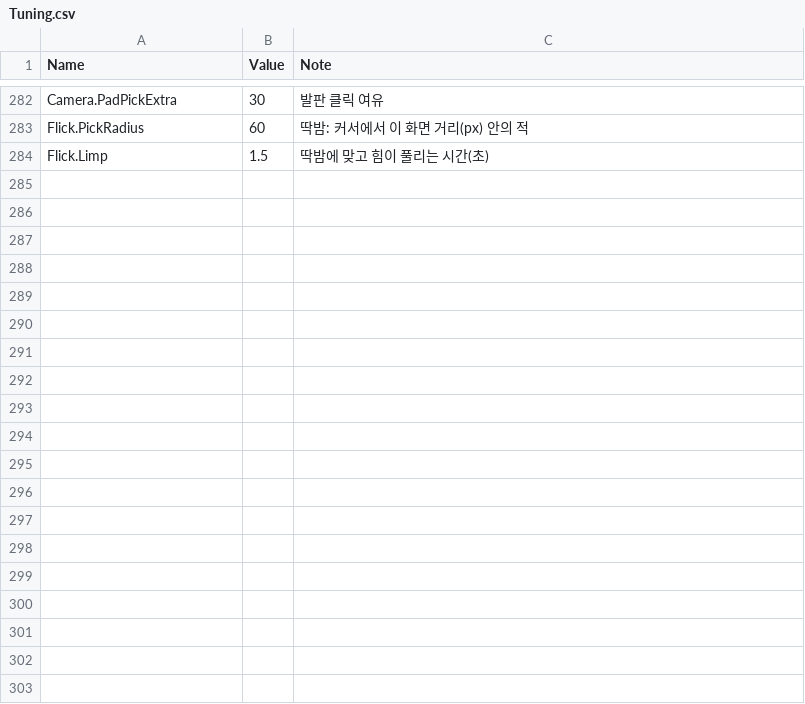
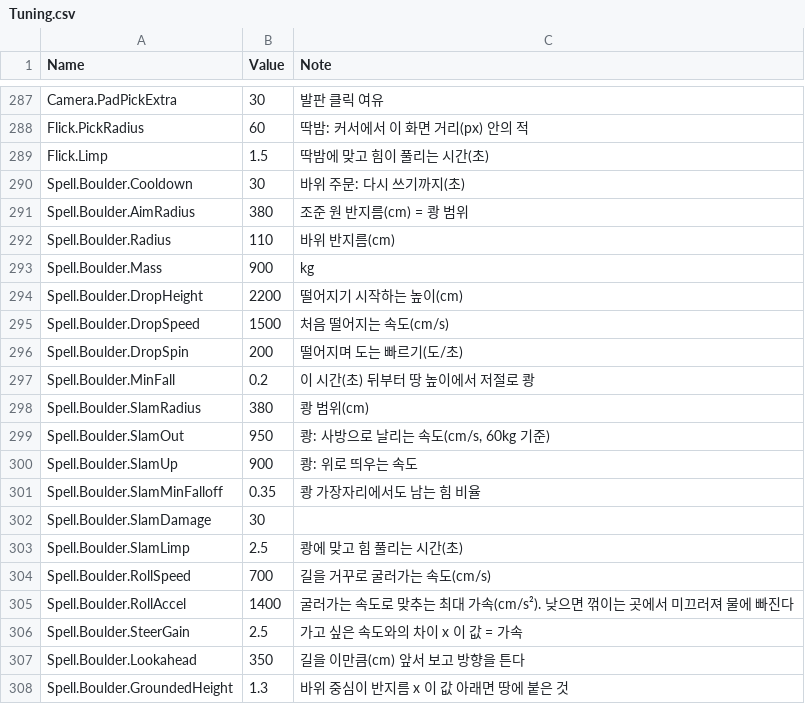
Before and after one commit to YooJaeJun/YJJWacky, a CSV file: Content/YJJWacky/Data/Tuning.csv, drawn as a sheet; only a part is shown, gaps mark what is left out; the diff covers the shown part only; the diff names each change by its address in the sheet, - before the commit and + after, or states it on an @@ line.

```diff
--- a/Content/YJJWacky/Data/Tuning.csv
+++ b/Content/YJJWacky/Data/Tuning.csv
+row 290: Spell.Boulder.Cooldown | 30 | 바위 주문: 다시 쓰기까지(초)
+row 291: Spell.Boulder.AimRadius | 380 | 조준 원 반지름(cm) = 쾅 범위
+row 292: Spell.Boulder.Radius | 110 | 바위 반지름(cm)
+row 293: Spell.Boulder.Mass | 900 | kg
+row 294: Spell.Boulder.DropHeight | 2200 | 떨어지기 시작하는 높이(cm)
+row 295: Spell.Boulder.DropSpeed | 1500 | 처음 떨어지는 속도(cm/s)
+row 296: Spell.Boulder.DropSpin | 200 | 떨어지며 도는 빠르기(도/초)
+row 297: Spell.Boulder.MinFall | 0.2 | 이 시간(초) 뒤부터 땅 높이에서 저절로 쾅
+row 298: Spell.Boulder.SlamRadius | 380 | 쾅 범위(cm)
+row 299: Spell.Boulder.SlamOut | 950 | 쾅: 사방으로 날리는 속도(cm/s, 60kg 기준)
+row 300: Spell.Boulder.SlamUp | 900 | 쾅: 위로 띄우는 속도
+row 301: Spell.Boulder.SlamMinFalloff | 0.35 | 쾅 가장자리에서도 남는 힘 비율
+row 302: Spell.Boulder.SlamDamage | 30
+row 303: Spell.Boulder.SlamLimp | 2.5 | 쾅에 맞고 힘 풀리는 시간(초)
+row 304: Spell.Boulder.RollSpeed | 700 | 길을 거꾸로 굴러가는 속도(cm/s)
+row 305: Spell.Boulder.RollAccel | 1400 | 굴러가는 속도로 맞추는 최대 가속(cm/s²). 낮으면 꺾이는 곳에서 미끄러져 물에 빠진다
+row 306: Spell.Boulder.SteerGain | 2.5 | 가고 싶은 속도와의 차이 x 이 값 = 가속
+row 307: Spell.Boulder.Lookahead | 350 | 길을 이만큼(cm) 앞서 보고 방향을 튼다
+row 308: Spell.Boulder.GroundedHeight | 1.3 | 바위 중심이 반지름 x 이 값 아래면 땅에 붙은 것
```
Also changed, not shown: 21 added rows elsewhere in this file, Content/YJJWacky/Data/Colors.csv, Content/YJJWacky/Data/HudIcons.csv, 16 other files.
